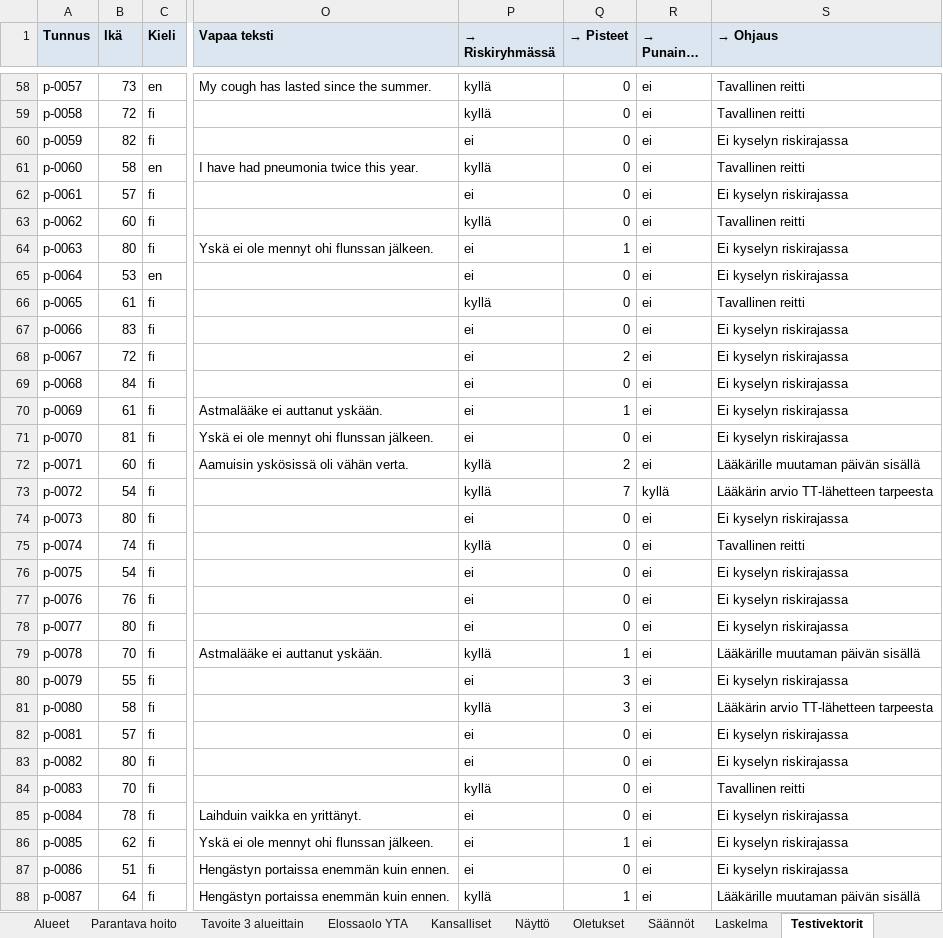
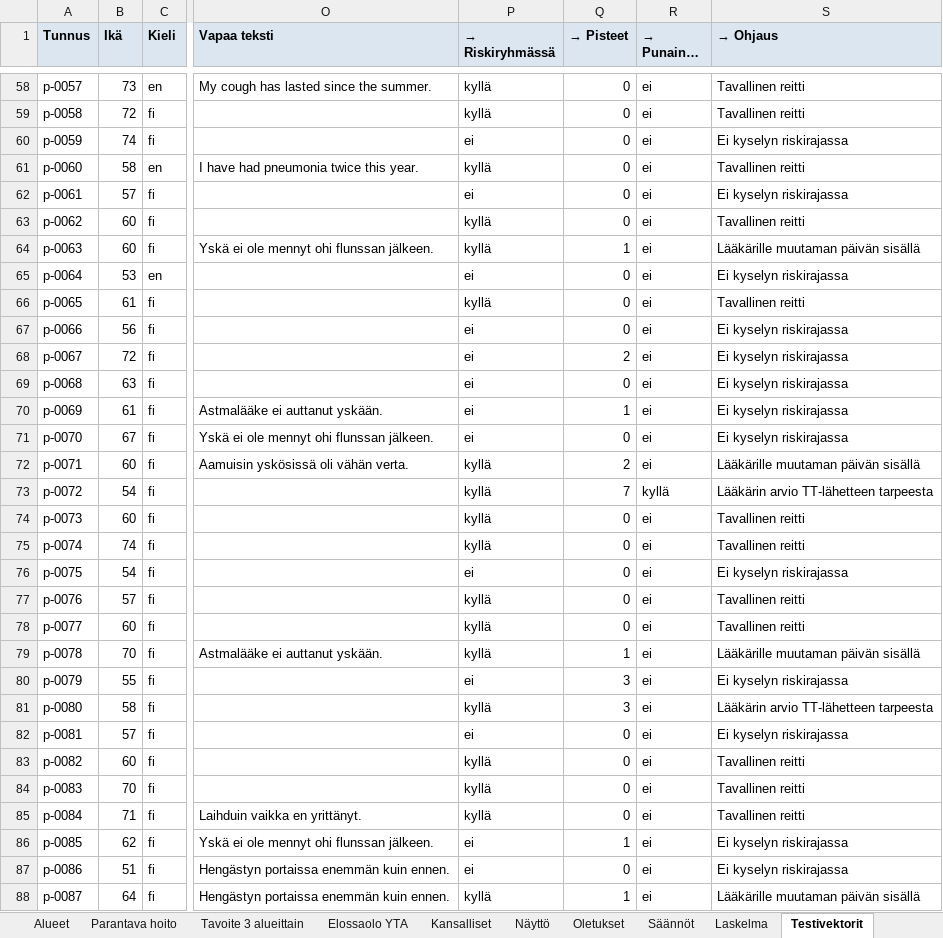
Before and after one commit to NoelSaarinen/pikakaista, an Excel workbook: docs/tilastot/kaksi-ovea-tilastot.xlsx, sheet Testivektorit, drawn as a sheet; only a part is shown, gaps mark what is left out; long unchanged cells end in …; values as stored, in another font and other column widths than the file's, no borders; the diff covers the shown part only; the diff names each change by its address in the sheet, - before the commit and + after, or states it on an @@ line.

```diff
--- a/docs/tilastot/kaksi-ovea-tilastot.xlsx (sheet Testivektorit)
+++ b/docs/tilastot/kaksi-ovea-tilastot.xlsx (sheet Testivektorit)
-B60 (Ikä): 82
+B60 (Ikä): 74
-B64 (Ikä): 80
+B64 (Ikä): 60
-P64 (→ Riskiryhmässä): ei
+P64 (→ Riskiryhmässä): kyllä
-S64 (→ Ohjaus): Ei kyselyn riskirajassa
+S64 (→ Ohjaus): Lääkärille muutaman päivän sisällä
-B67 (Ikä): 83
+B67 (Ikä): 56
-B69 (Ikä): 84
+B69 (Ikä): 63
-B71 (Ikä): 81
+B71 (Ikä): 67
-B74 (Ikä): 80
+B74 (Ikä): 60
-P74 (→ Riskiryhmässä): ei
+P74 (→ Riskiryhmässä): kyllä
-S74 (→ Ohjaus): Ei kyselyn riskirajassa
+S74 (→ Ohjaus): Tavallinen reitti
-B77 (Ikä): 76
+B77 (Ikä): 57
-P77:P78 (→ Riskiryhmässä): ei
+P77:P78 (→ Riskiryhmässä): kyllä
-S77:S78 (→ Ohjaus): Ei kyselyn riskirajassa
+S77:S78 (→ Ohjaus): Tavallinen reitti
-B78 (Ikä): 80
+B78 (Ikä): 60
-B83 (Ikä): 80
+B83 (Ikä): 60
-P83 (→ Riskiryhmässä): ei
+P83 (→ Riskiryhmässä): kyllä
-S83 (→ Ohjaus): Ei kyselyn riskirajassa
+S83 (→ Ohjaus): Tavallinen reitti
-B85 (Ikä): 78
+B85 (Ikä): 71
-P85 (→ Riskiryhmässä): ei
+P85 (→ Riskiryhmässä): kyllä
-S85 (→ Ohjaus): Ei kyselyn riskirajassa
+S85 (→ Ohjaus): Tavallinen reitti
```
Also changed, not shown: 103 edited cells elsewhere in this sheet, sheet Lähteet, sheet Oletukset, 2 other files.
